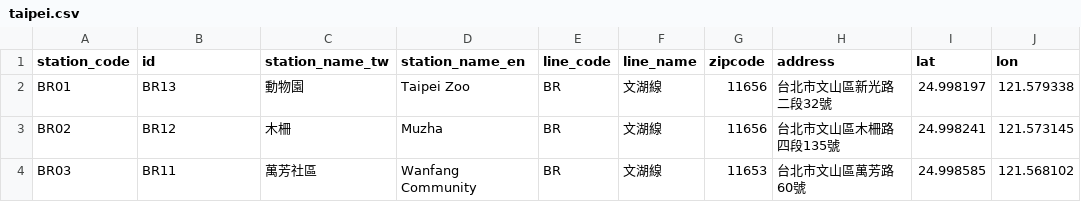
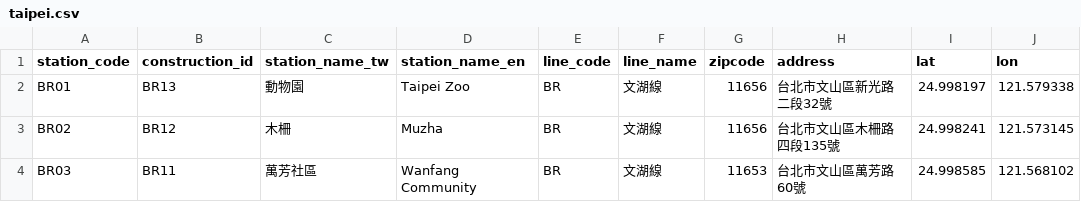
Before and after one commit to repeat/northern-taiwan-metro-stations, a CSV file: taipei.csv, drawn as a sheet; only a part is shown.

Commit message:
Rename column as construction_id.

```diff
--- a/taipei.csv
+++ b/taipei.csv
@@ -1,2 +1,2 @@
-station_code,id,station_name_tw,station_name_en,line_code,line_name,zipcode,address,lat,lon
+station_code,construction_id,station_name_tw,station_name_en,line_code,line_name,zipcode,address,lat,lon
 BR01,BR13,動物園,Taipei Zoo,BR,文湖線,11656,台北市文山區新光路二段32號,24.998197,121.579338
```
